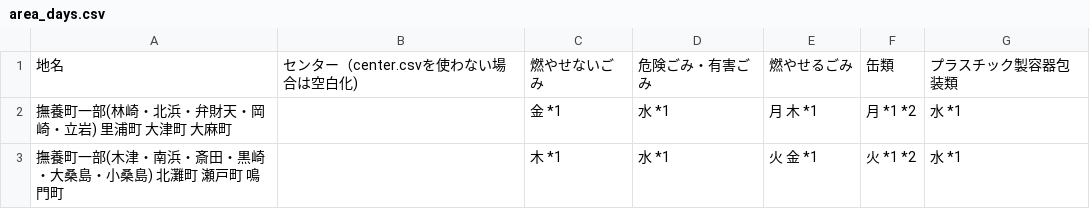
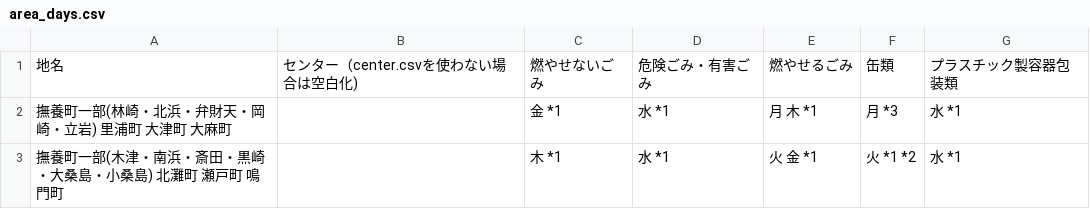
Before and after one commit to tokushima5374/narutoshi, a CSV file: data/area_days.csv, drawn as a sheet.

Commit message:
Update area_days.csv

```diff
--- a/data/area_days.csv
+++ b/data/area_days.csv
@@ -1,3 +1,3 @@
 地名,センター（center.csvを使わない場合は空白化),燃やせないごみ,危険ごみ・有害ごみ,燃やせるごみ,缶類,プラスチック製容器包装類
-撫養町一部(林崎・北浜・弁財天・岡崎・立岩) 里浦町 大津町 大麻町,,金 *1,水 *1,月 木 *1,月 *1 *2,水 *1
+撫養町一部(林崎・北浜・弁財天・岡崎・立岩) 里浦町 大津町 大麻町,,金 *1,水 *1,月 木 *1,月 *3,水 *1
 撫養町一部(木津・南浜・斎田・黒崎・大桑島・小桑島) 北灘町 瀬戸町 鳴門町,,木 *1,水 *1,火 金 *1,火 *1 *2,水 *1
```
